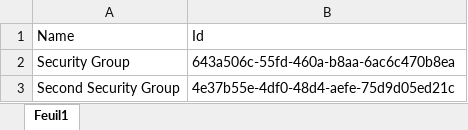
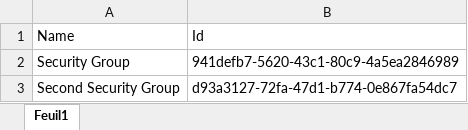
Before and after one commit to Solution-Obvie/SyncSecurityGroup, an Excel workbook: deploy_app/SecurityGroups.xlsx, sheet Feuil1, drawn as a sheet; values as stored, in another font and other column widths than the file's, no borders; table styles not drawn; the diff names each change by its address in the sheet, - before the commit and + after, or states it on an @@ line.

Commit message:
Modification deploy SPFX

```diff
--- a/deploy_app/SecurityGroups.xlsx (sheet Feuil1)
+++ b/deploy_app/SecurityGroups.xlsx (sheet Feuil1)
-B2: 643a506c-55fd-460a-b8aa-6ac6c470b8ea
+B2: 941defb7-5620-43c1-80c9-4a5ea2846989
-B3: 4e37b55e-4df0-48d4-aefe-75d9d05ed21c
+B3: d93a3127-72fa-47d1-b774-0e867fa54dc7
```
Also changed, not shown: 7 other files.
